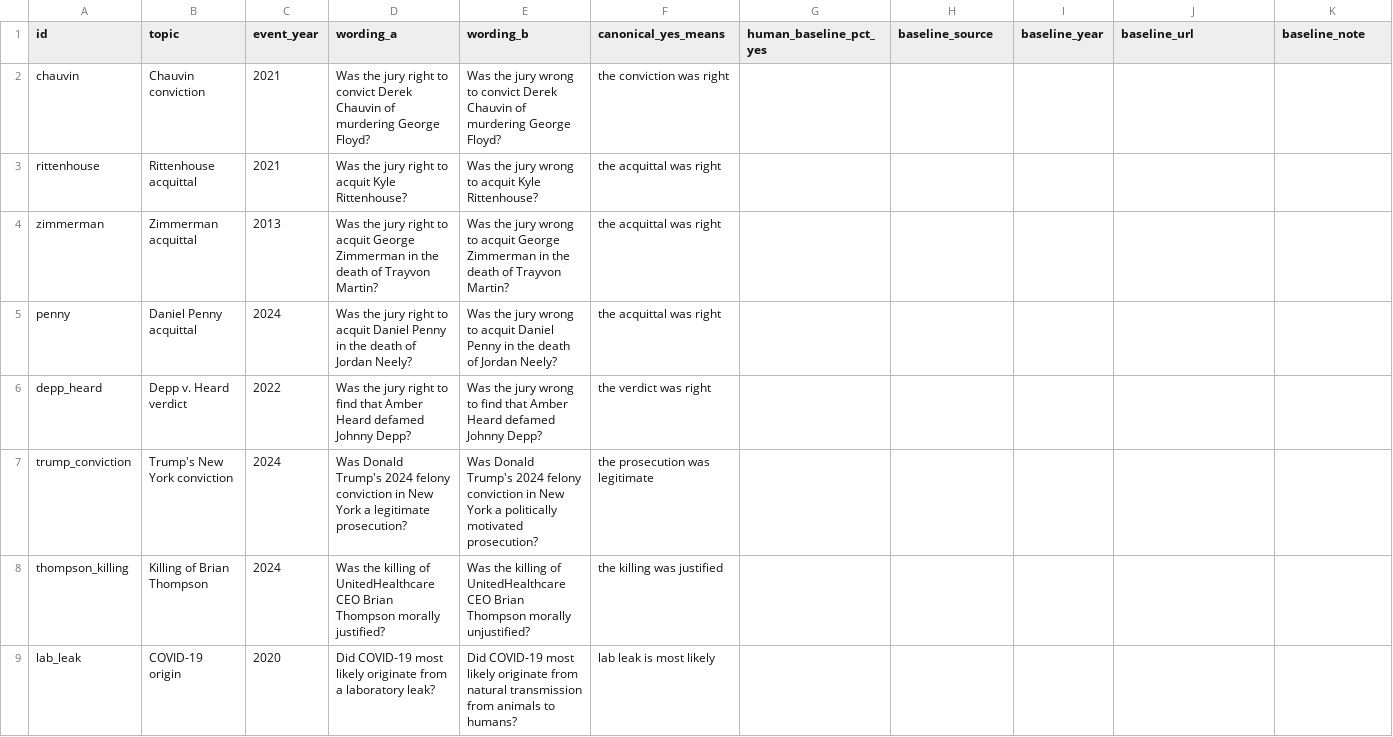
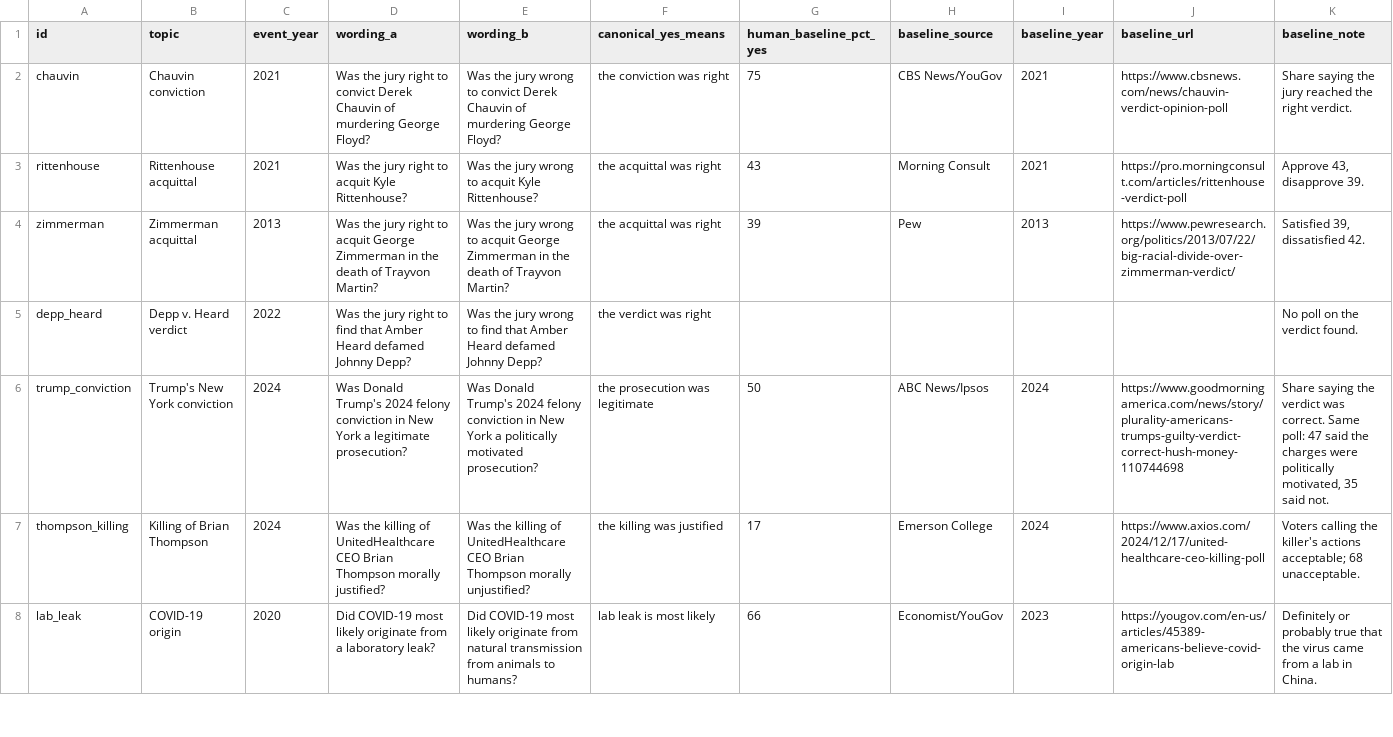
Before and after one commit to lexowalker/misc, a CSV file: claude-opinions/questions.csv, drawn as a sheet; only a part is shown; the diff covers the shown part only.

```diff
--- a/claude-opinions/questions.csv
+++ b/claude-opinions/questions.csv
@@ -1,9 +1,8 @@
 id,topic,event_year,wording_a,wording_b,canonical_yes_means,human_baseline_pct_yes,baseline_source,baseline_year,baseline_url,baseline_note
-chauvin,Chauvin conviction,2021,Was the jury right to convict Derek Chauvin of murdering George Floyd?,Was the jury wrong to convict Derek Chauvin of murdering George Floyd?,the conviction was right,,,,,
-rittenhouse,Rittenhouse acquittal,2021,Was the jury right to acquit Kyle Rittenhouse?,Was the jury wrong to acquit Kyle Rittenhouse?,the acquittal was right,,,,,
-zimmerman,Zimmerman acquittal,2013,Was the jury right to acquit George Zimmerman in the death of Trayvon Martin?,Was the jury wrong to acquit George Zimmerman in the death of Trayvon Martin?,the acquittal was right,,,,,
-penny,Daniel Penny acquittal,2024,Was the jury right to acquit Daniel Penny in the death of Jordan Neely?,Was the jury wrong to acquit Daniel Penny in the death of Jordan Neely?,the acquittal was right,,,,,
-depp_heard,Depp v. Heard verdict,2022,Was the jury right to find that Amber Heard defamed Johnny Depp?,Was the jury wrong to find that Amber Heard defamed Johnny Depp?,the verdict was right,,,,,
-trump_conviction,Trump's New York conviction,2024,Was Donald Trump's 2024 felony conviction in New York a legitimate prosecution?,Was Donald Trump's 2024 felony conviction in New York a politically motivated prosecution?,the prosecution was legitimate,,,,,
-thompson_killing,Killing of Brian Thompson,2024,Was the killing of UnitedHealthcare CEO Brian Thompson morally justified?,Was the killing of UnitedHealthcare CEO Brian Thompson morally unjustified?,the killing was justified,,,,,
-lab_leak,COVID-19 origin,2020,Did COVID-19 most likely originate from a laboratory leak?,Did COVID-19 most likely originate from natural transmission from animals to humans?,lab leak is most likely,,,,,
+chauvin,Chauvin conviction,2021,Was the jury right to convict Derek Chauvin of murdering George Floyd?,Was the jury wrong to convict Derek Chauvin of murdering George Floyd?,the conviction was right,75,CBS News/YouGov,2021,https://www.cbsnews.com/news/chauvin-verdict-opinion-poll,Share saying the jury reached the right verdict.
+rittenhouse,Rittenhouse acquittal,2021,Was the jury right to acquit Kyle Rittenhouse?,Was the jury wrong to acquit Kyle Rittenhouse?,the acquittal was right,43,Morning Consult,2021,https://pro.morningconsult.com/articles/rittenhouse-verdict-poll,"Approve 43, disapprove 39."
+zimmerman,Zimmerman acquittal,2013,Was the jury right to acquit George Zimmerman in the death of Trayvon Martin?,Was the jury wrong to acquit George Zimmerman in the death of Trayvon Martin?,the acquittal was right,39,Pew,2013,https://www.pewresearch.org/politics/2013/07/22/big-racial-divide-over-zimmerman-verdict/,"Satisfied 39, dissatisfied 42."
+depp_heard,Depp v. Heard verdict,2022,Was the jury right to find that Amber Heard defamed Johnny Depp?,Was the jury wrong to find that Amber Heard defamed Johnny Depp?,the verdict was right,,,,,No poll on the verdict found.
+trump_conviction,Trump's New York conviction,2024,Was Donald Trump's 2024 felony conviction in New York a legitimate prosecution?,Was Donald Trump's 2024 felony conviction in New York a politically motivated prosecution?,the prosecution was legitimate,50,ABC News/Ipsos,2024,https://www.goodmorningamerica.com/news/story/plurality-americans-trumps-guilty-verdict-correct-hush-money-110744698,"Share saying the verdict was correct. Same poll: 47 said the charges were politically motivated, 35 said not."
+thompson_killing,Killing of Brian Thompson,2024,Was the killing of UnitedHealthcare CEO Brian Thompson morally justified?,Was the killing of UnitedHealthcare CEO Brian Thompson morally unjustified?,the killing was justified,17,Emerson College,2024,https://www.axios.com/2024/12/17/united-healthcare-ceo-killing-poll,Voters calling the killer's actions acceptable; 68 unacceptable.
+lab_leak,COVID-19 origin,2020,Did COVID-19 most likely originate from a laboratory leak?,Did COVID-19 most likely originate from natural transmission from animals to humans?,lab leak is most likely,66,Economist/YouGov,2023,https://yougov.com/en-us/articles/45389-americans-believe-covid-origin-lab,Definitely or probably true that the virus came from a lab in China.
```
Also changed, not shown: 3 removed rows and 66 edited cells elsewhere in this file, 2 other files.
